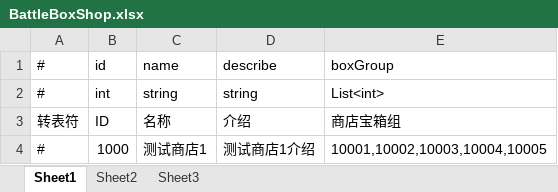
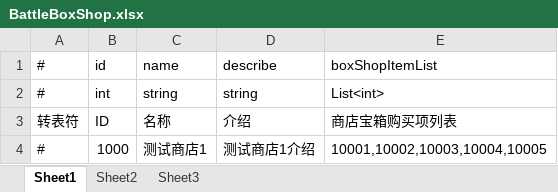
Before and after one commit to thanklzhang/001_GameFramework_Config, an Excel workbook: data_config/BattleBoxShop.xlsx, sheet Sheet1, drawn as a sheet; values as stored, in another font and other column widths than the file's, no borders; the diff names each change by its address in the sheet, - before the commit and + after, or states it on an @@ line.

```diff
--- a/data_config/BattleBoxShop.xlsx (sheet Sheet1)
+++ b/data_config/BattleBoxShop.xlsx (sheet Sheet1)
-E1: boxGroup
+E1: boxShopItemList
-E3: 商店宝箱组
+E3: 商店宝箱购买项列表
```
Also changed, not shown: data_config/BattleBoxShopItem.xlsx, 2 other files.
